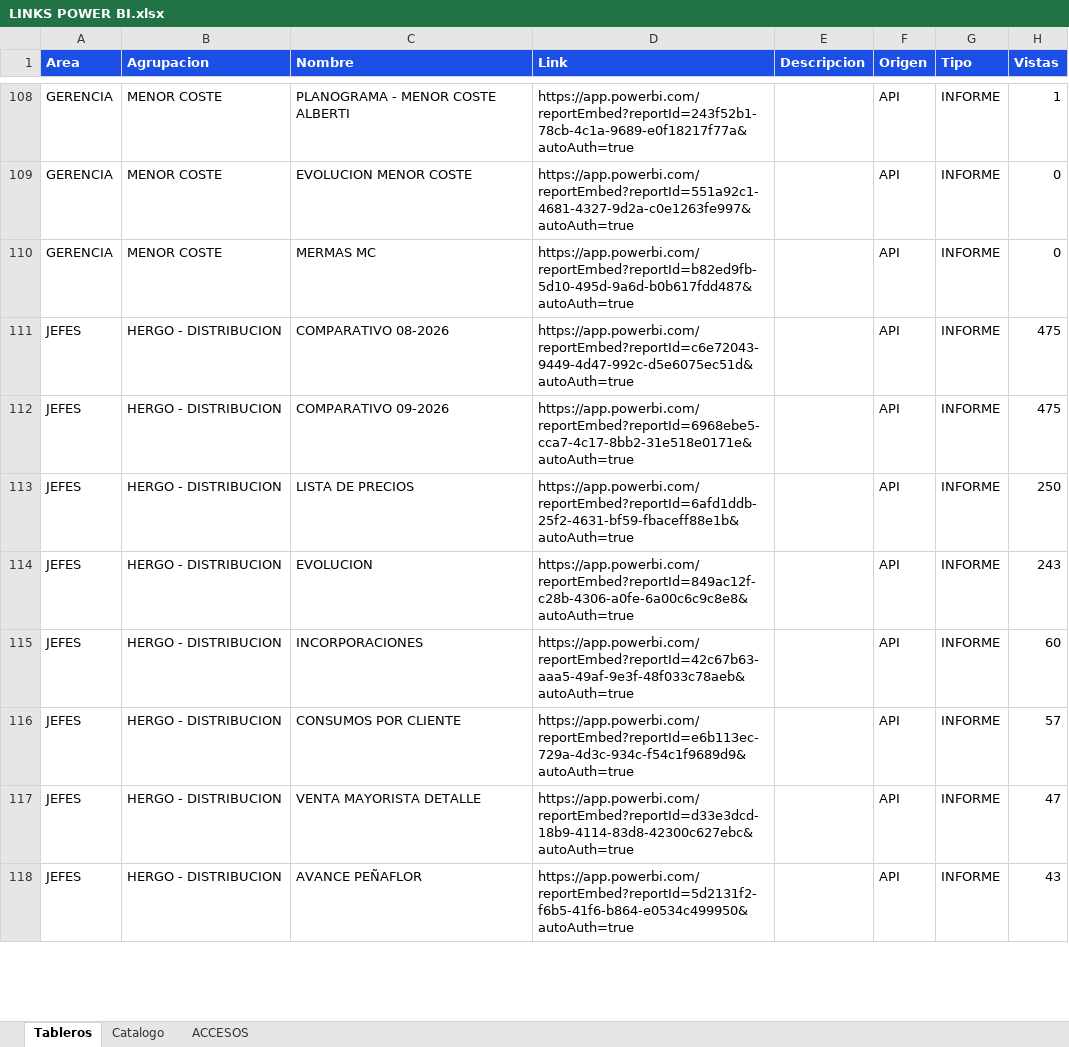
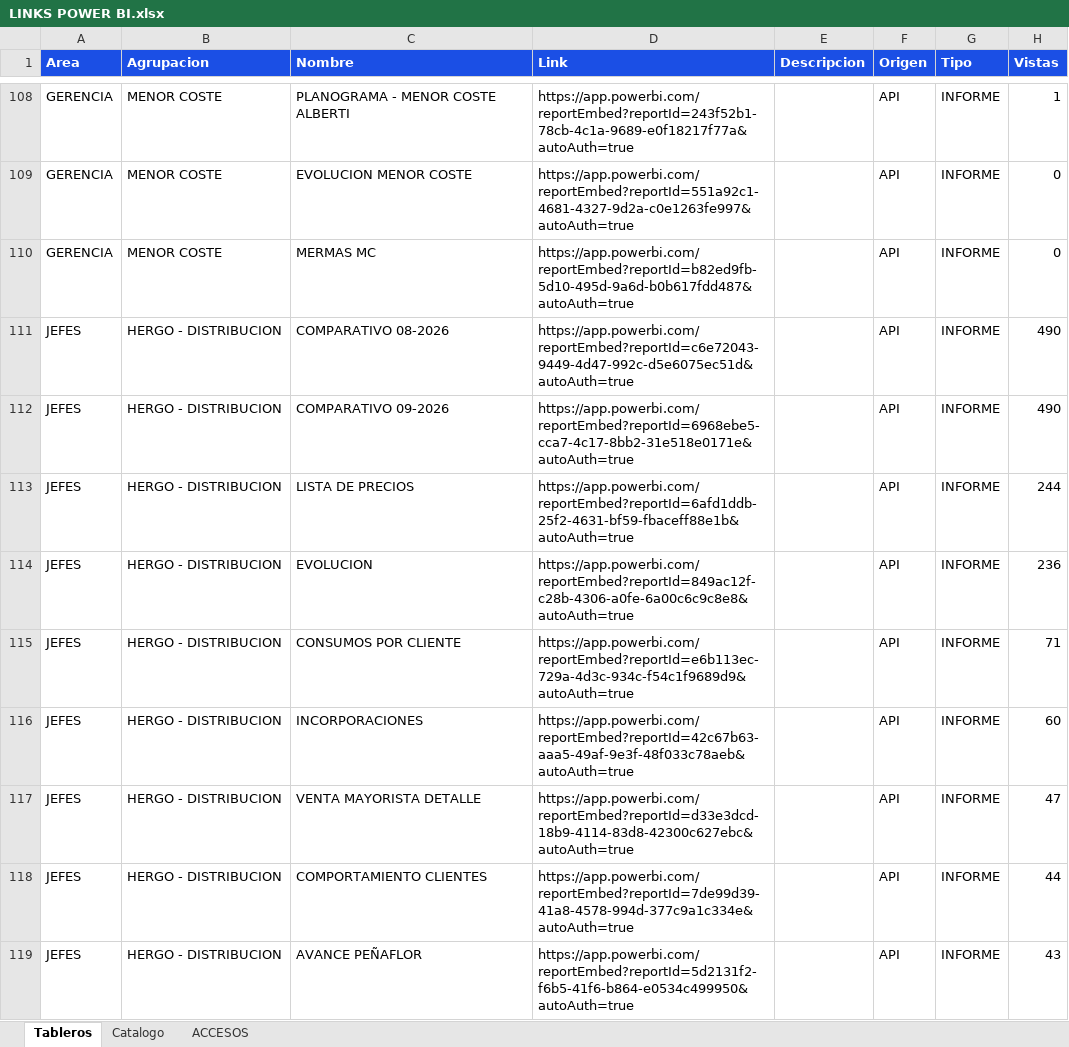
Before and after one commit to planeamientocomercialhergo-cyber/tableros-powerbi, an Excel workbook: LINKS POWER BI.xlsx, sheet Tableros, drawn as a sheet; only a part is shown, gaps mark what is left out; values as stored, in another font and other column widths than the file's, no borders; removed rows and columns are numbered as before the commit, all else as after; the diff covers the shown part only; the diff names each change by its address in the sheet, - before the commit and + after, or states it on an @@ line.

Commit message:
Actualizo tableros (2026-09-22 07:38) - 116 informes de Power BI y 27 links a mano

```diff
--- a/LINKS POWER BI.xlsx (sheet Tableros)
+++ b/LINKS POWER BI.xlsx (sheet Tableros)
-H111:H112 (Vistas): 475
+H111:H112 (Vistas): 490
-H113 (Vistas): 250
+H113 (Vistas): 244
-H114 (Vistas): 243
+H114 (Vistas): 236
+row 115: JEFES | HERGO - DISTRIBUCION | CONSUMOS POR CLIENTE | https://app.powerbi.com/reportEmbed?reportId=e6b113ec-729a-4d3c-934c-f54c1f9689d9&autoAuth=true |  | API | INFORME | 71
-row 116: JEFES | HERGO - DISTRIBUCION | CONSUMOS POR CLIENTE | https://app.powerbi.com/reportEmbed?reportId=e6b113ec-729a-4d3c-934c-f54c1f9689d9&autoAuth=true |  | API | INFORME | 57
+row 118: JEFES | HERGO - DISTRIBUCION | COMPORTAMIENTO CLIENTES | https://app.powerbi.com/reportEmbed?reportId=7de99d39-41a8-4578-994d-377c9a1c334e&autoAuth=true |  | API | INFORME | 44
```
Also changed, not shown: 6 added rows, 7 removed rows and 28 edited cells elsewhere in this sheet, sheet Catalogo.
